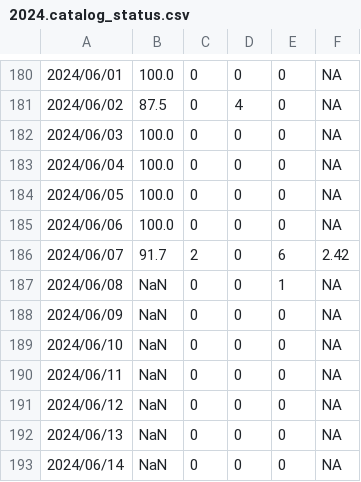
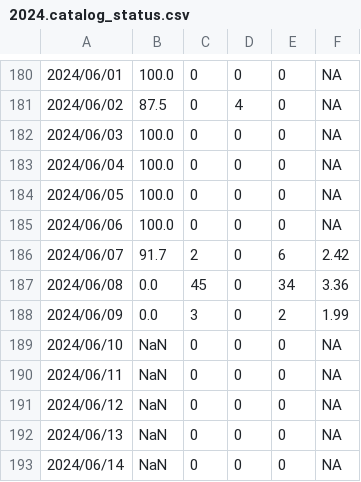
Before and after one commit to SCEDC/SCEDC-catalog-status, a CSV file: catalog_status/2024.catalog_status.csv, drawn as a sheet; only a part is shown, gaps mark what is left out.

Commit message:
SCEDC catalog status updates: 2024-06-08

```diff
--- a/catalog_status/2024.catalog_status.csv
+++ b/catalog_status/2024.catalog_status.csv
@@ -186,4 +186,4 @@
 2024/06/07,91.7,2,0,6,2.42
-2024/06/08,NaN,0,0,1,NA
-2024/06/09,NaN,0,0,0,NA
+2024/06/08,0.0,45,0,34,3.36
+2024/06/09,0.0,3,0,2,1.99
 2024/06/10,NaN,0,0,0,NA
```
